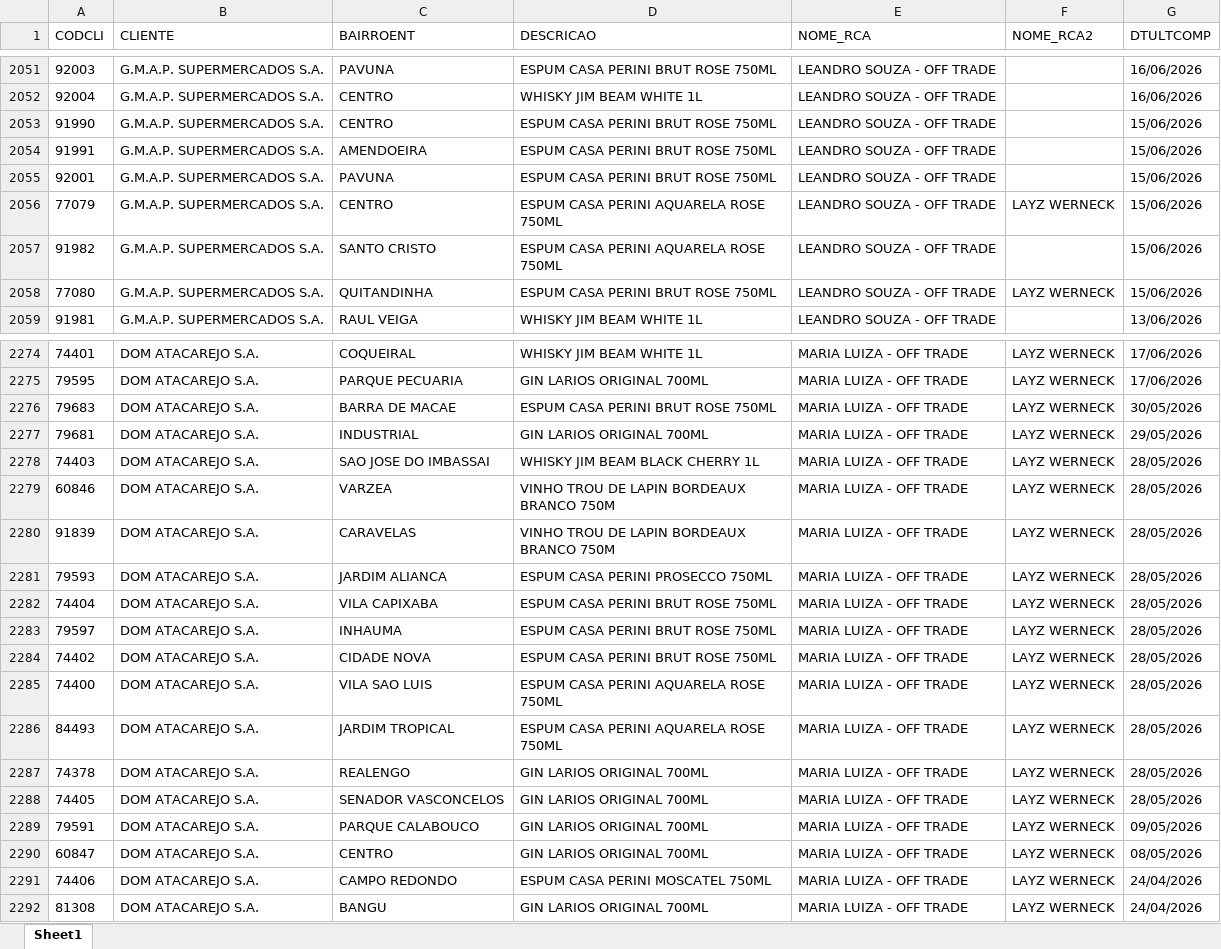
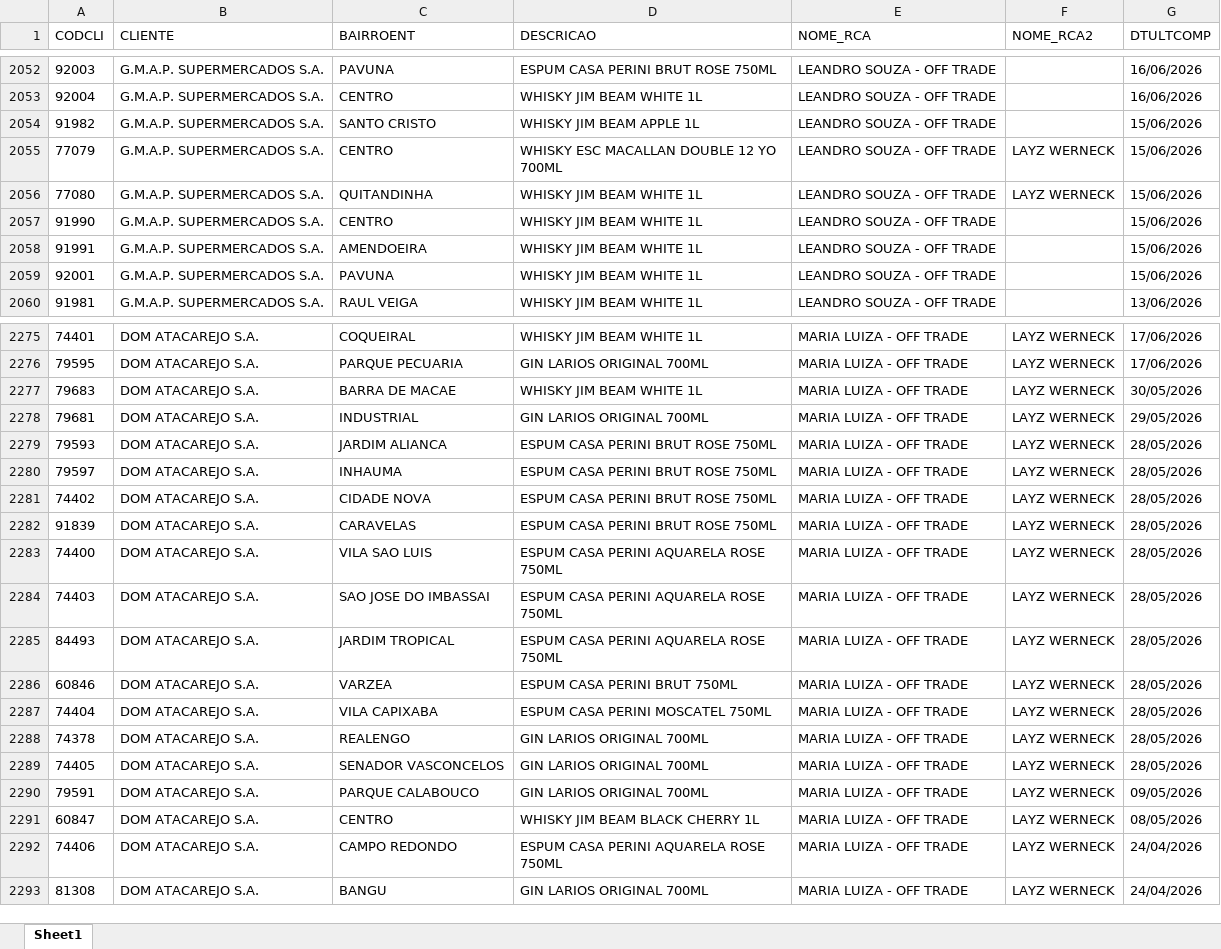
Before and after one commit to leonardocampos-cmd/offtrade, an Excel workbook: nao_positivados_06-2026.xlsx, sheet Sheet1, drawn as a sheet; only a part is shown, gaps mark what is left out; values as stored, in another font and other column widths than the file's, no borders; removed rows and columns are numbered as before the commit, all else as after; the diff covers the shown part only; the diff names each change by its address in the sheet, - before the commit and + after, or states it on an @@ line.

```diff
--- a/nao_positivados_06-2026.xlsx (sheet Sheet1)
+++ b/nao_positivados_06-2026.xlsx (sheet Sheet1)
+row 2054: 91982 | G.M.A.P. SUPERMERCADOS S.A. | SANTO CRISTO | WHISKY JIM BEAM APPLE 1L | LEANDRO SOUZA - OFF TRADE |  | 15/06/2026
+row 2055: 77079 | G.M.A.P. SUPERMERCADOS S.A. | CENTRO | WHISKY ESC MACALLAN DOUBLE 12 YO 700ML | LEANDRO SOUZA - OFF TRADE | LAYZ WERNECK | 15/06/2026
+row 2056: 77080 | G.M.A.P. SUPERMERCADOS S.A. | QUITANDINHA | WHISKY JIM BEAM WHITE 1L | LEANDRO SOUZA - OFF TRADE | LAYZ WERNECK | 15/06/2026
-D2057:D2059 (DESCRICAO): ESPUM CASA PERINI BRUT ROSE 750ML
+D2057:D2059 (DESCRICAO): WHISKY JIM BEAM WHITE 1L
-row 2056: 77079 | G.M.A.P. SUPERMERCADOS S.A. | CENTRO | ESPUM CASA PERINI AQUARELA ROSE 750ML | LEANDRO SOUZA - OFF TRADE | LAYZ WERNECK | 15/06/2026
-row 2057: 91982 | G.M.A.P. SUPERMERCADOS S.A. | SANTO CRISTO | ESPUM CASA PERINI AQUARELA ROSE 750ML | LEANDRO SOUZA - OFF TRADE |  | 15/06/2026
-row 2058: 77080 | G.M.A.P. SUPERMERCADOS S.A. | QUITANDINHA | ESPUM CASA PERINI BRUT ROSE 750ML | LEANDRO SOUZA - OFF TRADE | LAYZ WERNECK | 15/06/2026
-D2277 (DESCRICAO): ESPUM CASA PERINI BRUT ROSE 750ML
+D2277 (DESCRICAO): WHISKY JIM BEAM WHITE 1L
-row 2278: 74403 | DOM ATACAREJO S.A. | SAO JOSE DO IMBASSAI | WHISKY JIM BEAM BLACK CHERRY 1L | MARIA LUIZA - OFF TRADE | LAYZ WERNECK | 28/05/2026
-row 2279: 60846 | DOM ATACAREJO S.A. | VARZEA | VINHO TROU DE LAPIN BORDEAUX BRANCO 750M | MARIA LUIZA - OFF TRADE | LAYZ WERNECK | 28/05/2026
-row 2280: 91839 | DOM ATACAREJO S.A. | CARAVELAS | VINHO TROU DE LAPIN BORDEAUX BRANCO 750M | MARIA LUIZA - OFF TRADE | LAYZ WERNECK | 28/05/2026
-D2279 (DESCRICAO): ESPUM CASA PERINI PROSECCO 750ML
+D2279 (DESCRICAO): ESPUM CASA PERINI BRUT ROSE 750ML
-row 2282: 74404 | DOM ATACAREJO S.A. | VILA CAPIXABA | ESPUM CASA PERINI BRUT ROSE 750ML | MARIA LUIZA - OFF TRADE | LAYZ WERNECK | 28/05/2026
+row 2282: 91839 | DOM ATACAREJO S.A. | CARAVELAS | ESPUM CASA PERINI BRUT ROSE 750ML | MARIA LUIZA - OFF TRADE | LAYZ WERNECK | 28/05/2026
+row 2284: 74403 | DOM ATACAREJO S.A. | SAO JOSE DO IMBASSAI | ESPUM CASA PERINI AQUARELA ROSE 750ML | MARIA LUIZA - OFF TRADE | LAYZ WERNECK | 28/05/2026
+row 2286: 60846 | DOM ATACAREJO S.A. | VARZEA | ESPUM CASA PERINI BRUT 750ML | MARIA LUIZA - OFF TRADE | LAYZ WERNECK | 28/05/2026
+row 2287: 74404 | DOM ATACAREJO S.A. | VILA CAPIXABA | ESPUM CASA PERINI MOSCATEL 750ML | MARIA LUIZA - OFF TRADE | LAYZ WERNECK | 28/05/2026
-D2291 (DESCRICAO): GIN LARIOS ORIGINAL 700ML
+D2291 (DESCRICAO): WHISKY JIM BEAM BLACK CHERRY 1L
-D2292 (DESCRICAO): ESPUM CASA PERINI MOSCATEL 750ML
+D2292 (DESCRICAO): ESPUM CASA PERINI AQUARELA ROSE 750ML
```
Also changed, not shown: 15 added rows, 14 removed rows, 5 moved rows and 656 edited cells elsewhere in this sheet, 3 other files.
